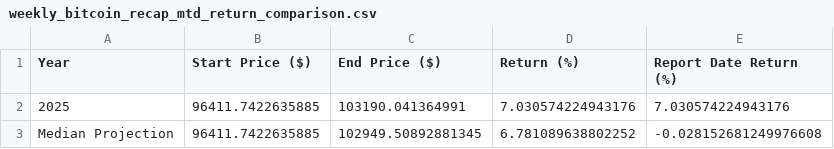
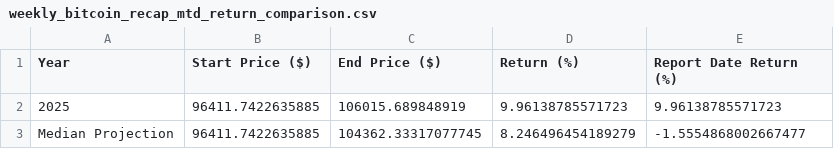
Before and after one commit to SecretSatoshis/Bitcoin-Report-Library, a CSV file: csv/weekly_bitcoin_recap_mtd_return_comparison.csv, drawn as a sheet.

```diff
--- a/csv/weekly_bitcoin_recap_mtd_return_comparison.csv
+++ b/csv/weekly_bitcoin_recap_mtd_return_comparison.csv
@@ -1,3 +1,3 @@
 Year,Start Price ($),End Price ($),Return (%),Report Date Return (%)
-2025,96411.7422635885,103190.041364991,7.030574224943176,7.030574224943176
-Median Projection,96411.7422635885,102949.50892881345,6.781089638802252,-0.028152681249976608
+2025,96411.7422635885,106015.689848919,9.96138785571723,9.96138785571723
+Median Projection,96411.7422635885,104362.33317077745,8.246496454189279,-1.5554868002667477
```
Also changed, not shown: csv/monthly_heatmap_data.csv, csv/weekly_bitcoin_recap_performance_table.csv, 10 other files.
